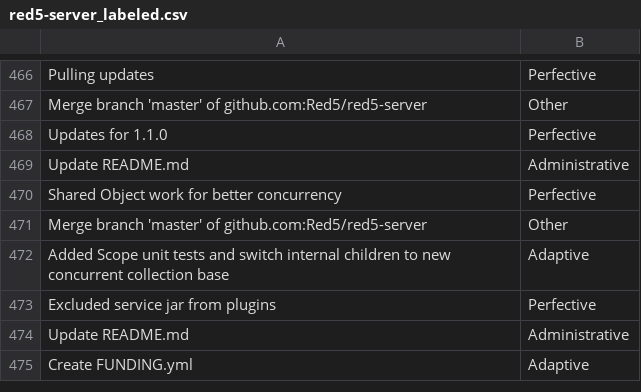
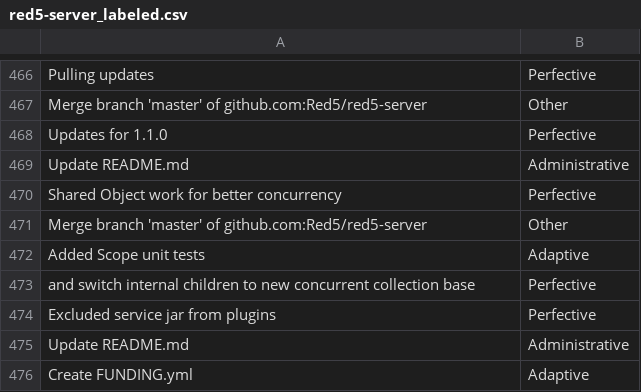
Before and after one commit to EmmaPesjak/DevAnalyzer, a CSV file: transformers_model/commit_messages/red5-server_labeled.csv, drawn as a sheet; only a part is shown, gaps mark what is left out.

Commit message:
Found new labels for red5

```diff
--- a/transformers_model/commit_messages/red5-server_labeled.csv
+++ b/transformers_model/commit_messages/red5-server_labeled.csv
@@ -471,3 +471,4 @@
 "Merge branch 'master' of github.com:Red5/red5-server","Other"
-"Added Scope unit tests and switch internal children to new concurrent collection base","Adaptive"
+"Added Scope unit tests","Adaptive"
+"and switch internal children to new concurrent collection base","Perfective"
 "Excluded service jar from plugins","Perfective"
```
Also changed, not shown: 4 other files.
